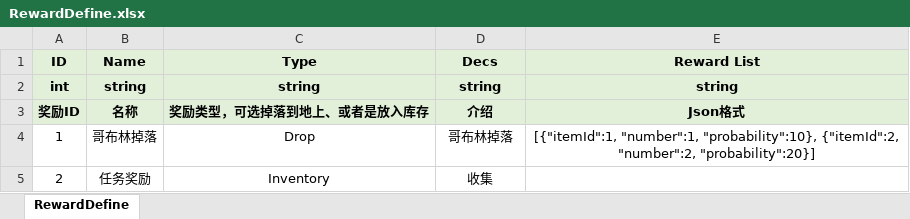
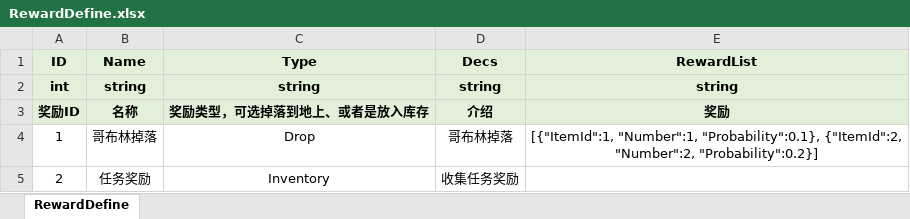
Before and after one commit to fuyouawa/MMORPG, an Excel workbook: SERVER/Common/Data/excel/RewardDefine.xlsx, sheet RewardDefine, drawn as a sheet; values as stored, in another font and other column widths than the file's, no borders; the diff names each change by its address in the sheet, - before the commit and + after, or states it on an @@ line.

```diff
--- a/SERVER/Common/Data/excel/RewardDefine.xlsx (sheet RewardDefine)
+++ b/SERVER/Common/Data/excel/RewardDefine.xlsx (sheet RewardDefine)
-E1: Reward List
+E1: RewardList
-E3 (RewardList): Json格式
+E3 (RewardList): 奖励
-E4 (RewardList): [{"itemId":1, "number":1, "probability":10}, {"itemId":2, "number":2, "probability":20}]
+E4 (RewardList): [{"ItemId":1, "Number":1, "Probability":0.1}, {"ItemId":2, "Number":2, "Probability":0.2}]
-D5 (Decs): 收集
+D5 (Decs): 收集任务奖励
```
Also changed, not shown: SERVER/Common/Data/excel/TaskDefine.xlsx, 13 other files.
